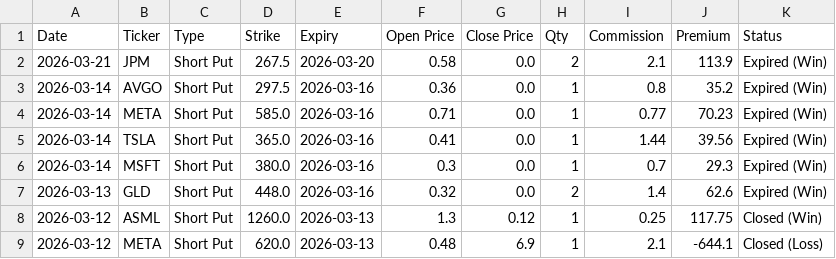
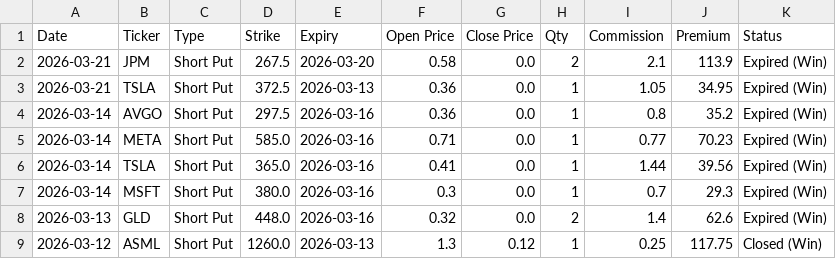
Before and after one commit to wongtszzz/luckylab, a CSV file: lucky_ledger.csv, drawn as a sheet; only a part is shown; the shorter side is filled out with more unchanged rows.

Commit message:
Ledger Auto-Sync: 2026-03-21 19:58:57

```diff
--- a/lucky_ledger.csv
+++ b/lucky_ledger.csv
@@ -2,2 +2,3 @@ Date,Ticker,Type,Strike,Expiry,Open Price,Close Price,Qty,Commission,Premium,Sta
 2026-03-21,JPM,Short Put,267.5,2026-03-20,0.58,0.0,2,2.1,113.9,Expired (Win)
+2026-03-21,TSLA,Short Put,372.5,2026-03-13,0.36,0.0,1,1.05,34.95,Expired (Win)
 2026-03-14,AVGO,Short Put,297.5,2026-03-16,0.36,0.0,1,0.8,35.2,Expired (Win)
```
